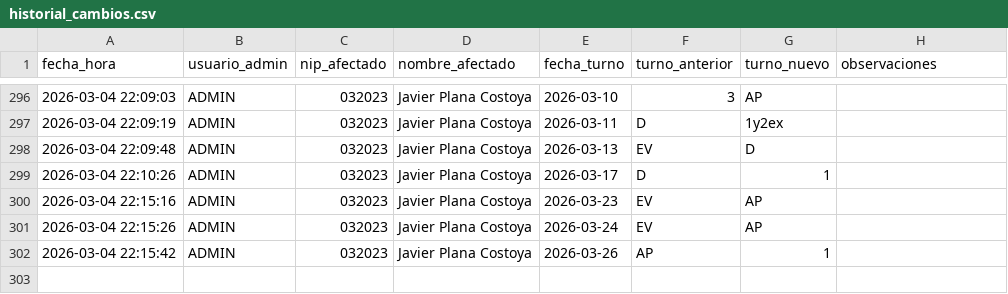
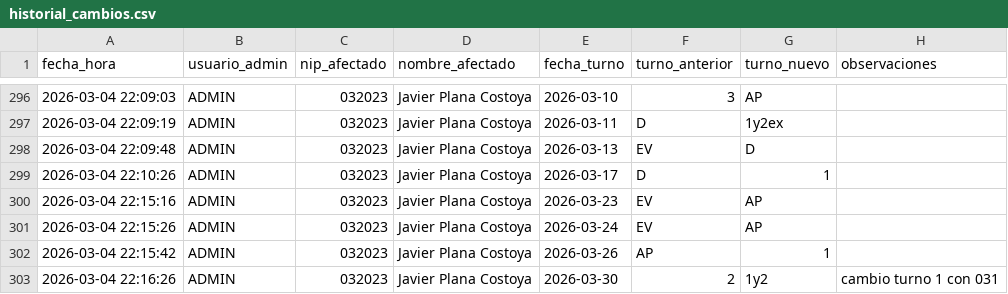
Before and after one commit to samuelfdezp-rgb/Cuadrante-2026, a CSV file: historial_cambios.csv, drawn as a sheet; only a part is shown, gaps mark what is left out; the diff names each change by its address in the sheet, - before the commit and + after, or states it on an @@ line.

Commit message:
Actualiza historial_cambios.csv

```diff
--- a/historial_cambios.csv
+++ b/historial_cambios.csv
+row 303: 2026-03-04 22:16:26 | ADMIN | 032023 | Javier Plana Costoya | 2026-03-30 | 2 | 1y2 | cambio turno 1 con 031
```
